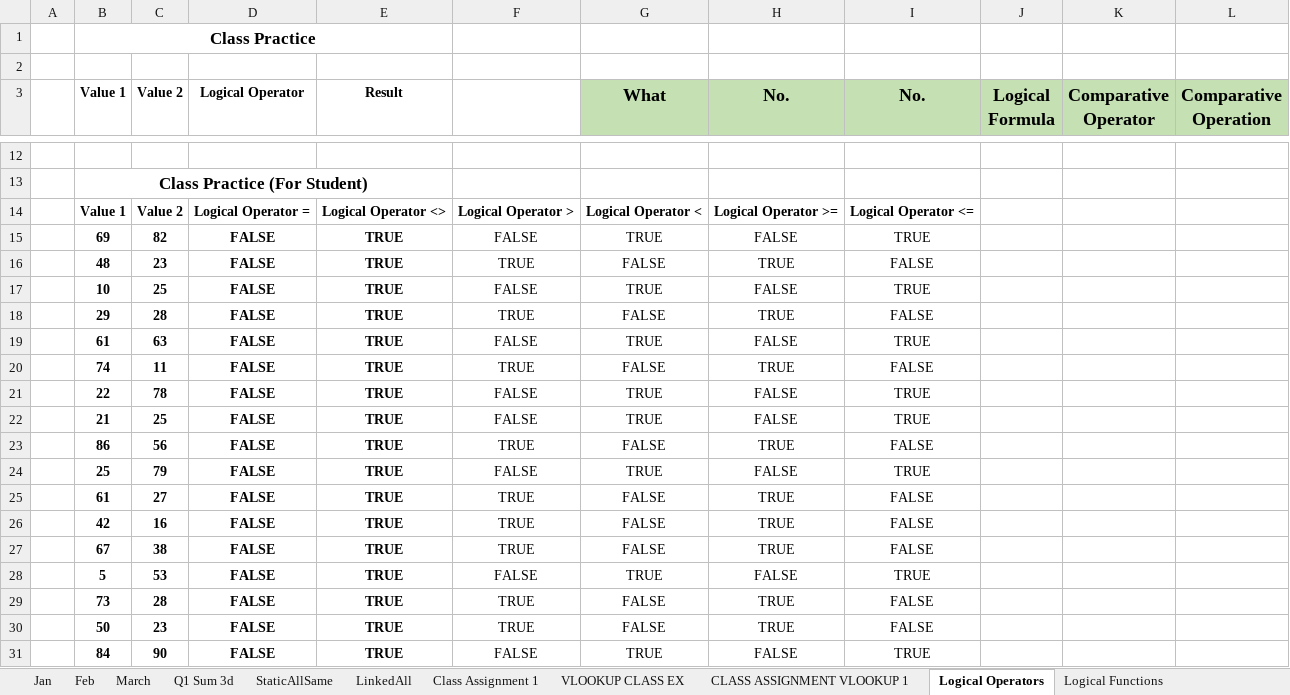
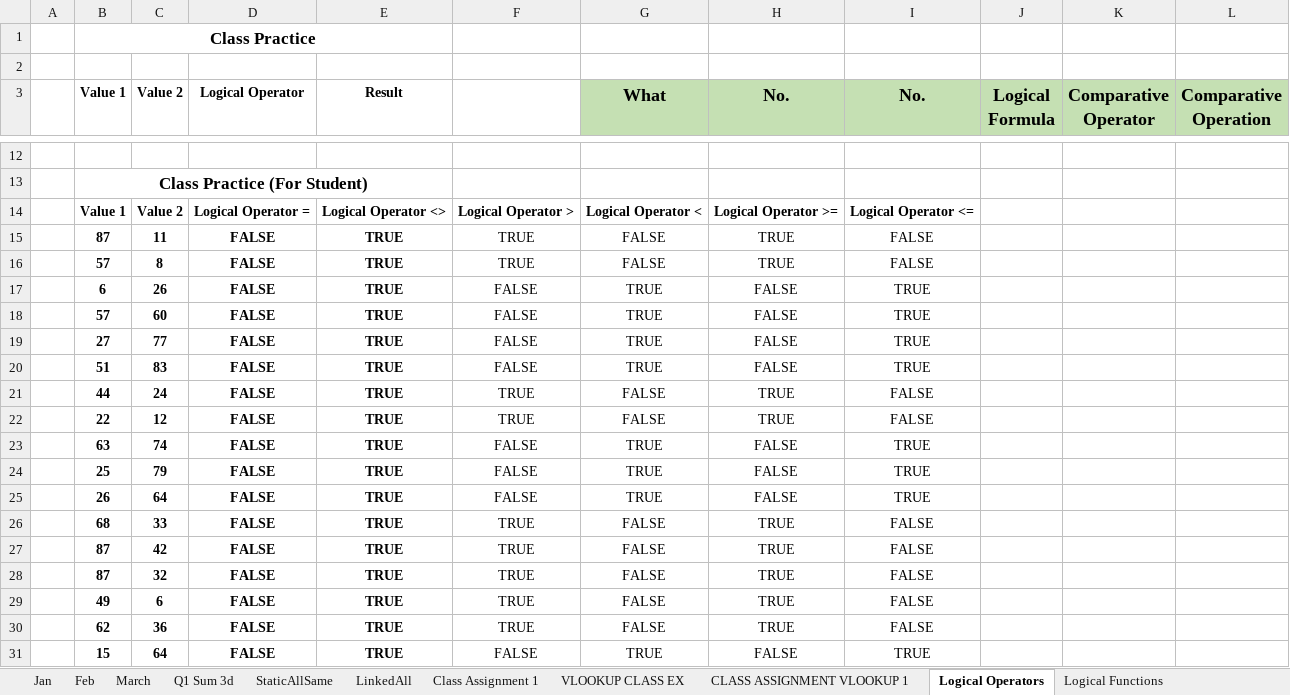
Before and after one commit to navneetds94/neosoft-office-learning, an Excel workbook: relevel/1. Excel/Excel-2/2. Class-Exercise-2.xlsx, sheet Logical Operators, drawn as a sheet; only a part is shown, gaps mark what is left out; values as stored, in another font and other column widths than the file's, no borders; removed rows and columns are numbered as before the commit, all else as after; the diff covers the shown part only; the diff names each change by its address in the sheet, - before the commit and + after, or states it on an @@ line.

```diff
--- a/relevel/1. Excel/Excel-2/2. Class-Exercise-2.xlsx (sheet Logical Operators)
+++ b/relevel/1. Excel/Excel-2/2. Class-Exercise-2.xlsx (sheet Logical Operators)
-row 15:  | 69 | 82 | FALSE | TRUE | FALSE | TRUE | FALSE | TRUE
-B15 (Value 1): 48
+B15 (Value 1): 87
-C15 (Value 2): 23
+C15 (Value 2): 11
-row 17:  | 10 | 25 | FALSE | TRUE | FALSE | TRUE | FALSE | TRUE
-B16 (Value 1): 29
+B16 (Value 1): 57
-C16 (Value 2): 28
+C16 (Value 2): 8
-B17 (Value 1): 61
+B17 (Value 1): 6
-C17 (Value 2): 63
+C17 (Value 2): 26
-row 20:  | 74 | 11 | FALSE | TRUE | TRUE | FALSE | TRUE | FALSE
-B18 (Value 1): 22
+B18 (Value 1): 57
-C18 (Value 2): 78
+C18 (Value 2): 60
-B19 (Value 1): 21
+B19 (Value 1): 27
-C19 (Value 2): 25
+C19 (Value 2): 77
+row 20:  | 51 | 83 | FALSE | TRUE | FALSE | TRUE | FALSE | TRUE
-B21 (Value 1): 86
+B21 (Value 1): 44
-C21 (Value 2): 56
+C21 (Value 2): 24
+row 22:  | 22 | 12 | FALSE | TRUE | TRUE | FALSE | TRUE | FALSE
+row 23:  | 63 | 74 | FALSE | TRUE | FALSE | TRUE | FALSE | TRUE
+row 25:  | 26 | 64 | FALSE | TRUE | FALSE | TRUE | FALSE | TRUE
-B26 (Value 1): 61
+B26 (Value 1): 68
-C26 (Value 2): 27
+C26 (Value 2): 33
-B27 (Value 1): 42
+B27 (Value 1): 87
-C27 (Value 2): 16
+C27 (Value 2): 42
-B28 (Value 1): 67
+B28 (Value 1): 87
-C28 (Value 2): 38
+C28 (Value 2): 32
-row 28:  | 5 | 53 | FALSE | TRUE | FALSE | TRUE | FALSE | TRUE
-B29 (Value 1): 73
+B29 (Value 1): 49
-C29 (Value 2): 28
+C29 (Value 2): 6
-B30 (Value 1): 50
+B30 (Value 1): 62
-C30 (Value 2): 23
+C30 (Value 2): 36
-B31 (Value 1): 84
+B31 (Value 1): 15
-C31 (Value 2): 90
+C31 (Value 2): 64
```
Also changed, not shown: 3 added rows, 3 removed rows and 32 edited cells elsewhere in this sheet, sheet StaticAllSame, sheet CLASS ASSIGNMENT VLOOKUP 1, sheet VLOOKUP CLASS EX, sheet Logical Functions, formulas that keep their value, relevel/1. Excel/Bussiness-Modeling/Business Modelling Dataset (2).xlsx, relevel/1. Excel/Excel-3/Nested Statements- Questions (3).xlsx, 1 other file.
